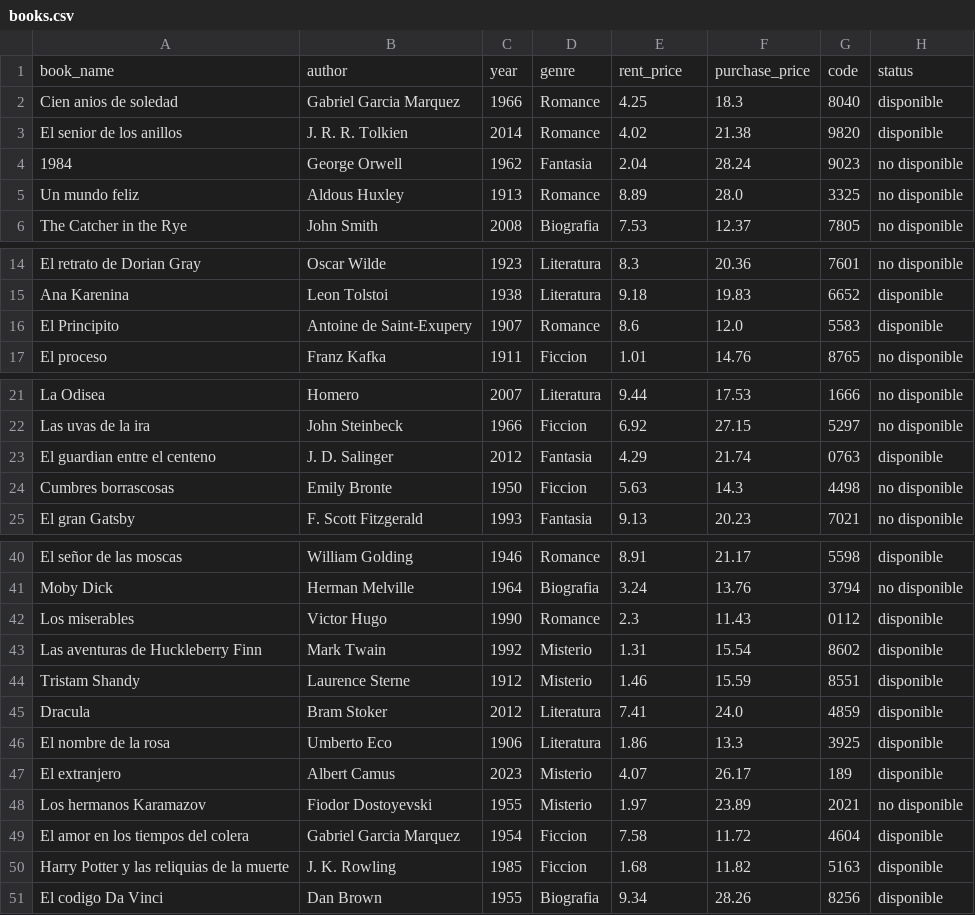
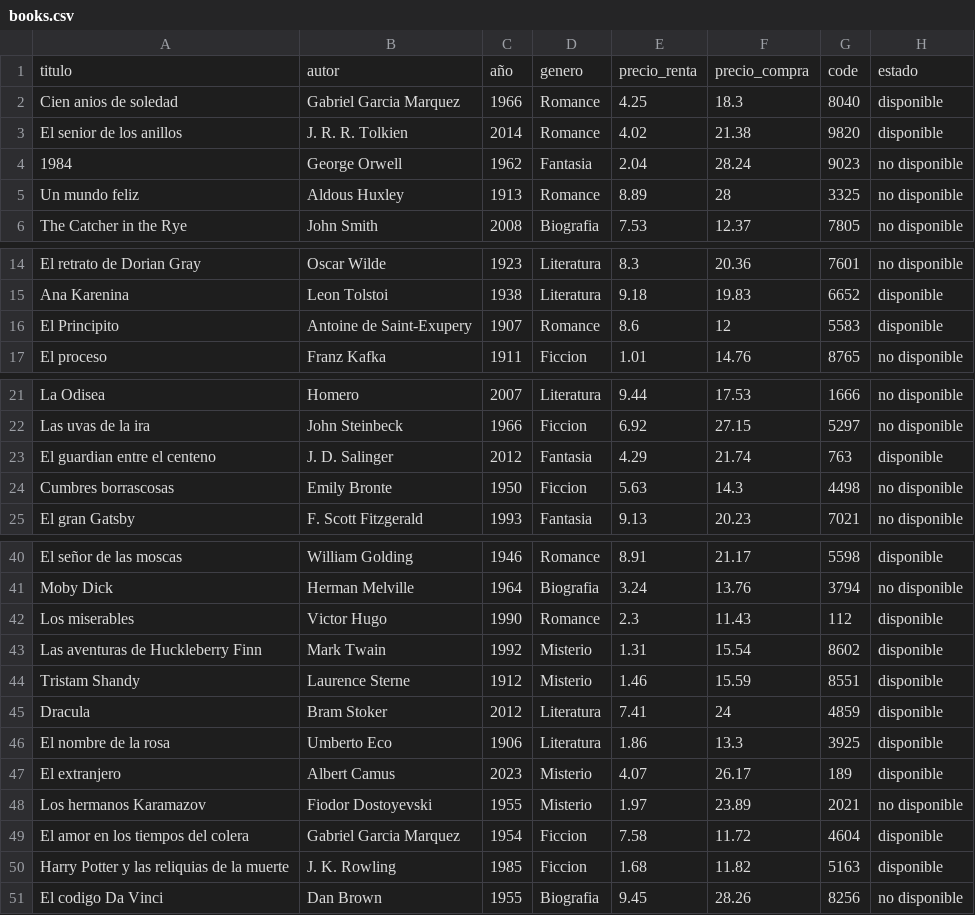
Before and after one commit to marielvcmr/proyectoProgII, a CSV file: assets/books.csv, drawn as a sheet; only a part is shown, gaps mark what is left out; the diff covers the shown part only.

```diff
--- a/assets/books.csv
+++ b/assets/books.csv
@@ -1,2 +1,2 @@
-book_name,author,year,genre,rent_price,purchase_price,code,status
+titulo,autor,año,genero,precio_renta,precio_compra,code,estado
 Cien anios de soledad,Gabriel Garcia Marquez,1966,Romance,4.25,18.3,8040,disponible
@@ -4,3 +4,3 @@ El senior de los anillos,J. R. R. Tolkien,2014,Romance,4.02,21.38,9820,disponibl
 1984,George Orwell,1962,Fantasia,2.04,28.24,9023,no disponible
-Un mundo feliz,Aldous Huxley,1913,Romance,8.89,28.0,3325,no disponible
+Un mundo feliz,Aldous Huxley,1913,Romance,8.89,28,3325,no disponible
 The Catcher in the Rye,John Smith,2008,Biografia,7.53,12.37,7805,no disponible
@@ -15,3 +15,3 @@ El retrato de Dorian Gray,Oscar Wilde,1923,Literatura,8.3,20.36,7601,no disponib
 Ana Karenina,Leon Tolstoi,1938,Literatura,9.18,19.83,6652,disponible
-El Principito,Antoine de Saint-Exupery,1907,Romance,8.6,12.0,5583,disponible
+El Principito,Antoine de Saint-Exupery,1907,Romance,8.6,12,5583,disponible
 El proceso,Franz Kafka,1911,Ficcion,1.01,14.76,8765,no disponible
@@ -22,3 +22,3 @@ La Odisea,Homero,2007,Literatura,9.44,17.53,1666,no disponible
 Las uvas de la ira,John Steinbeck,1966,Ficcion,6.92,27.15,5297,no disponible
-El guardian entre el centeno,J. D. Salinger,2012,Fantasia,4.29,21.74,0763,disponible
+El guardian entre el centeno,J. D. Salinger,2012,Fantasia,4.29,21.74,763,disponible
 Cumbres borrascosas,Emily Bronte,1950,Ficcion,5.63,14.3,4498,no disponible
@@ -41,6 +41,6 @@ El señor de las moscas,William Golding,1946,Romance,8.91,21.17,5598,disponible
 Moby Dick,Herman Melville,1964,Biografia,3.24,13.76,3794,no disponible
-Los miserables,Victor Hugo,1990,Romance,2.3,11.43,0112,disponible
+Los miserables,Victor Hugo,1990,Romance,2.3,11.43,112,disponible
 Las aventuras de Huckleberry Finn,Mark Twain,1992,Misterio,1.31,15.54,8602,disponible
 Tristam Shandy,Laurence Sterne,1912,Misterio,1.46,15.59,8551,disponible
-Dracula,Bram Stoker,2012,Literatura,7.41,24.0,4859,disponible
+Dracula,Bram Stoker,2012,Literatura,7.41,24,4859,disponible
 El nombre de la rosa,Umberto Eco,1906,Literatura,1.86,13.3,3925,disponible
@@ -50,2 +50,2 @@ El amor en los tiempos del colera,Gabriel Garcia Marquez,1954,Ficcion,7.58,11.72
 Harry Potter y las reliquias de la muerte,J. K. Rowling,1985,Ficcion,1.68,11.82,5163,disponible
-El codigo Da Vinci,Dan Brown,1955,Biografia,9.34,28.26,8256,disponible
+El codigo Da Vinci,Dan Brown,1955,Biografia,9.45,28.26,8256,no disponible
```
Also changed, not shown: 1 edited cell elsewhere in this file, assets/dataProject.csv, 1 other file.
